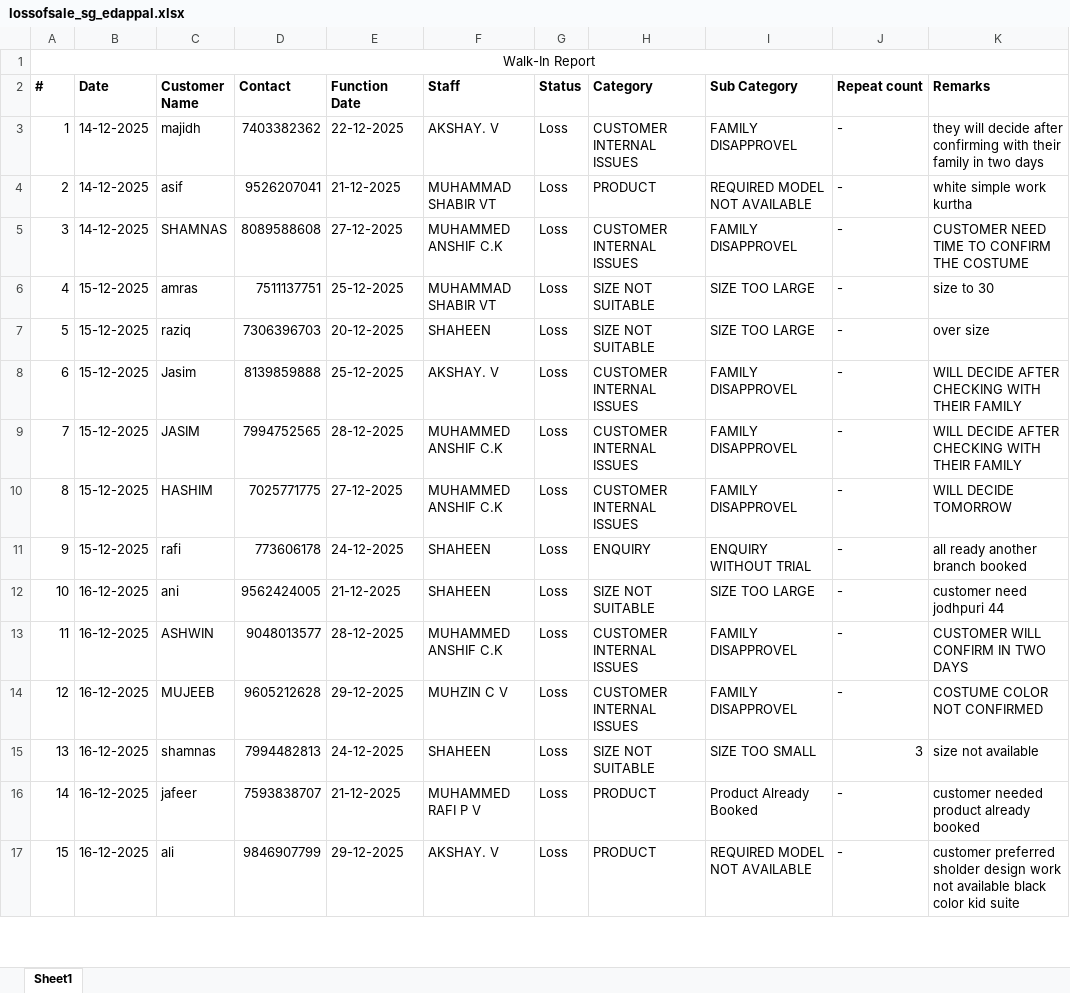
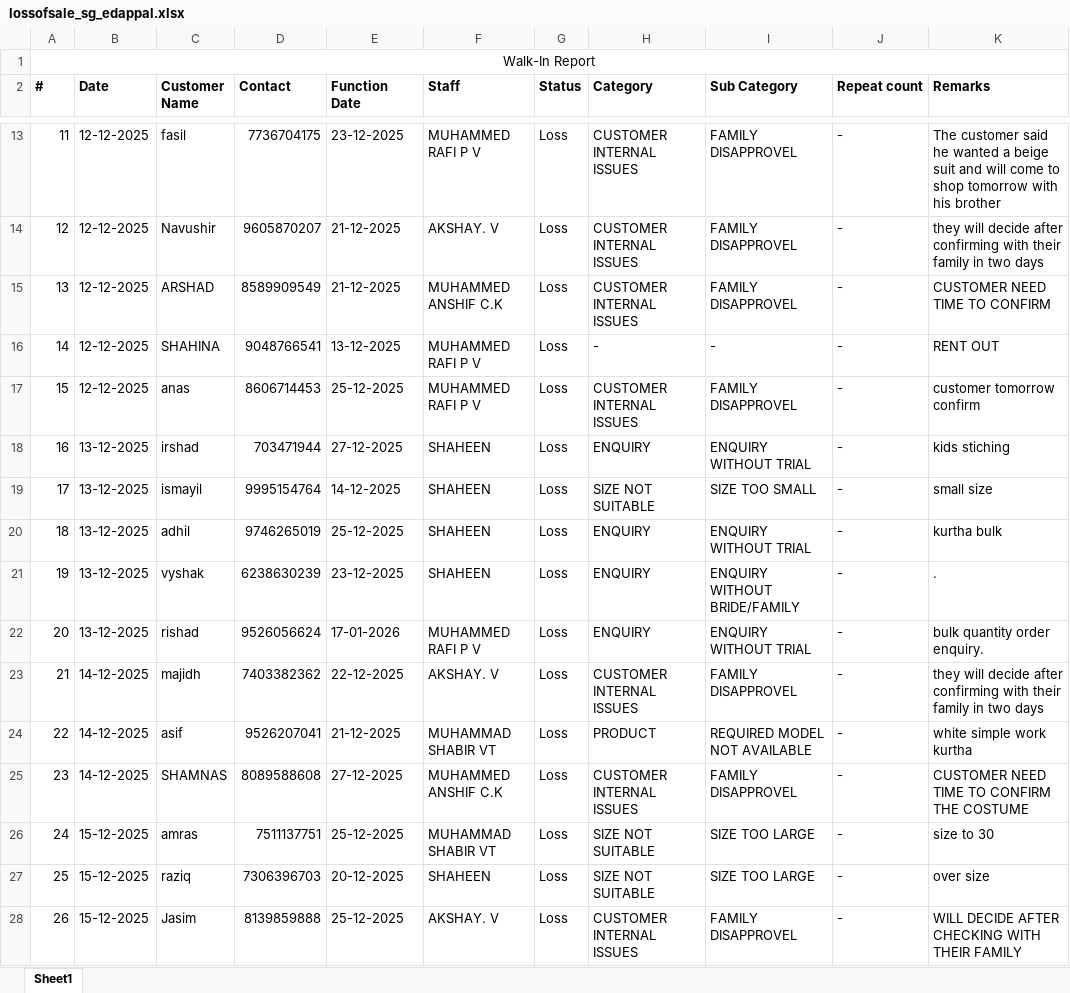
Before and after one commit to rootmentsdev/TelecallerAppBackend, an Excel workbook: data/lossofsale_sg_edappal.xlsx, sheet Sheet1, drawn as a sheet; only a part is shown, gaps mark what is left out; the shorter side is filled out with more unchanged rows; values as stored, in another font and other column widths than the file's, no borders; addresses are those after the commit; the diff covers the shown part only; the diff names each change by its address in the sheet, - before the commit and + after, or states it on an @@ line.

```diff
--- a/data/lossofsale_sg_edappal.xlsx (sheet Sheet1)
+++ b/data/lossofsale_sg_edappal.xlsx (sheet Sheet1)
+row 13: 11 | 12-12-2025 | fasil | 7736704175 | 23-12-2025 | MUHAMMED RAFI P V | Loss | CUSTOMER INTERNAL ISSUES | FAMILY DISAPPROVEL | - | The customer said he wanted a beige suit and will come to shop tomorrow with his brother
+row 14: 12 | 12-12-2025 | Navushir | 9605870207 | 21-12-2025 | AKSHAY. V | Loss | CUSTOMER INTERNAL ISSUES | FAMILY DISAPPROVEL | - | they will decide after confirming with their family in two days
+row 15: 13 | 12-12-2025 | ARSHAD | 8589909549 | 21-12-2025 | MUHAMMED ANSHIF C.K | Loss | CUSTOMER INTERNAL ISSUES | FAMILY DISAPPROVEL | - | CUSTOMER NEED TIME TO CONFIRM
+row 16: 14 | 12-12-2025 | SHAHINA | 9048766541 | 13-12-2025 | MUHAMMED RAFI P V | Loss | - | - | - | RENT OUT
+row 17: 15 | 12-12-2025 | anas | 8606714453 | 25-12-2025 | MUHAMMED RAFI P V | Loss | CUSTOMER INTERNAL ISSUES | FAMILY DISAPPROVEL | - | customer tomorrow confirm
+row 18: 16 | 13-12-2025 | irshad | 703471944 | 27-12-2025 | SHAHEEN | Loss | ENQUIRY | ENQUIRY WITHOUT TRIAL | - | kids stiching
+row 19: 17 | 13-12-2025 | ismayil | 9995154764 | 14-12-2025 | SHAHEEN | Loss | SIZE NOT SUITABLE | SIZE TOO SMALL | - | small size
+row 20: 18 | 13-12-2025 | adhil | 9746265019 | 25-12-2025 | SHAHEEN | Loss | ENQUIRY | ENQUIRY WITHOUT TRIAL | - | kurtha bulk
+row 21: 19 | 13-12-2025 | vyshak | 6238630239 | 23-12-2025 | SHAHEEN | Loss | ENQUIRY | ENQUIRY WITHOUT BRIDE/FAMILY | - | .
+row 22: 20 | 13-12-2025 | rishad | 9526056624 | 17-01-2026 | MUHAMMED RAFI P V | Loss | ENQUIRY | ENQUIRY WITHOUT TRIAL | - | bulk quantity order enquiry.
@@ column A (#) renumbered between rows 23 and 44 @@
```
Also changed, not shown: 22 added rows elsewhere in this sheet, data/lossofsale_sg_calicut.xlsx, data/lossofsale_sg_edappally.xlsx, 29 other files.
